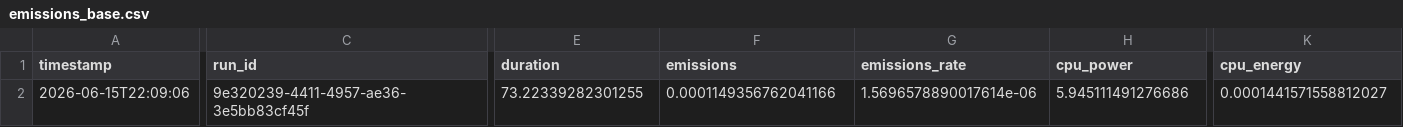
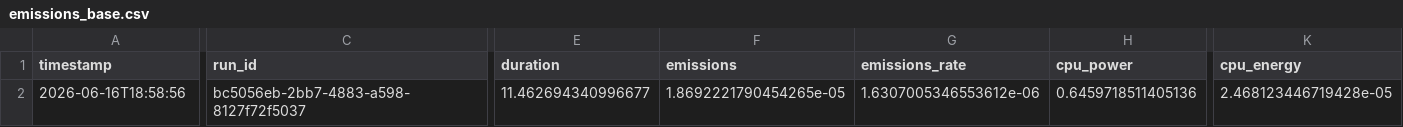
Before and after one commit to MarcoRicci03/progetto-greencomputing, a CSV file: results/dataset_Belgrade2021_pediatric_brain_tumor_plos_one_0259095_cleaned/emissions_base.csv (was emissions_base.csv), drawn as a sheet; only a part is shown, gaps mark what is left out; the diff covers the shown part only; the diff names each change by its address in the sheet, - before the commit and + after, or states it on an @@ line.

Commit message:
Add emissions and training results for multiple datasets
- Created new CSV files for emissions and training results for the following datasets:
  - 10_7717_peerj_5665_dataYM2018_neuroblastoma
  - dataset_Belgrade2021_pediatric_brain_tumor_plos_one_0259095_cleaned
  - dataset_Taipei2018_colorectal_cancer_EHRs_plos_one_0200893_final_cleaned
  - journal.pone.0148699_S1_Text_Sepsis_SIRS_EDITED
  - journal.pone.0158570_S2File_depression_heart_failure

- Each dataset includes base, optimized, and R variant emissions data.
- Training results include mean MCC and standard deviation for each dataset.

```diff
--- a/emissions_base.csv
+++ b/results/dataset_Belgrade2021_pediatric_brain_tumor_plos_one_0259095_cleaned/emissions_base.csv
-A2 (timestamp): 2026-06-15T22:09:06
+A2 (timestamp): 2026-06-16T18:58:56
-C2 (run_id): 9e320239-4411-4957-ae36-3e5bb83cf45f
+C2 (run_id): bc5056eb-2bb7-4883-a598-8127f72f5037
-E2 (duration): 73.22339282301255
+E2 (duration): 11.462694340996677
-F2 (emissions): 0.0001149356762041166
+F2 (emissions): 1.8692221790454265e-05
-G2 (emissions_rate): 1.5696578890017614e-06
+G2 (emissions_rate): 1.6307005346553612e-06
-H2 (cpu_power): 5.945111491276686
+H2 (cpu_power): 0.6459718511405136
-K2 (cpu_energy): 0.0001441571558812027
+K2 (cpu_energy): 2.468123446719428e-05
```
Also changed, not shown: 5 edited cells elsewhere in this file, results/10_7717_peerj_5665_dataYM2018_neuroblastoma/emissions_r.csv, 47 other files.
